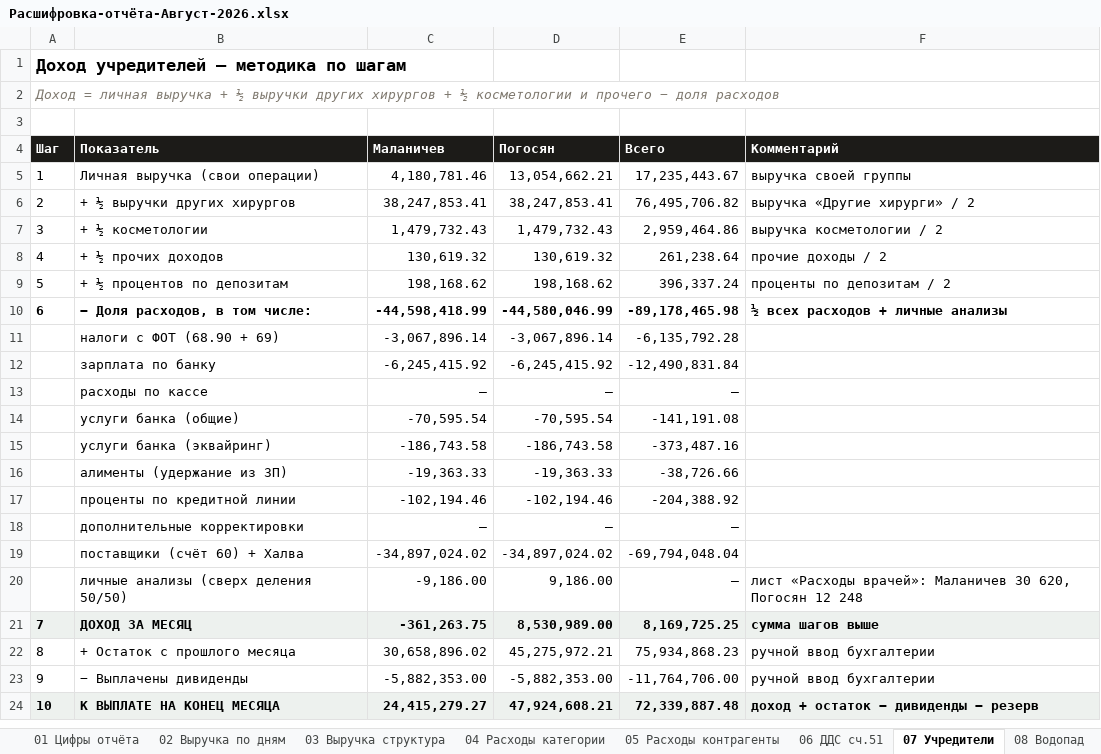
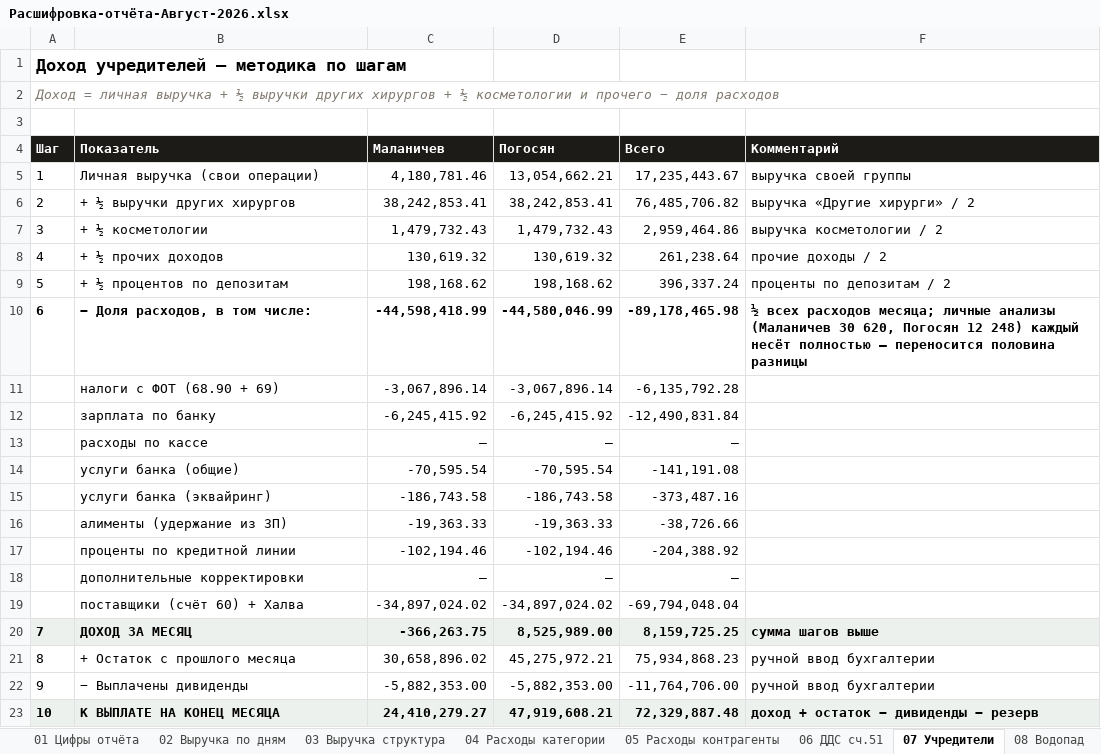
Before and after one commit to casaevteev-creator/-, an Excel workbook: out/Расшифровка-отчёта-Август-2026.xlsx, sheet 07 Учредители, drawn as a sheet; values as stored, in another font and other column widths than the file's, no borders; removed rows and columns are numbered as before the commit, all else as after; the diff names each change by its address in the sheet, - before the commit and + after, or states it on an @@ line.

```diff
--- a/out/Расшифровка-отчёта-Август-2026.xlsx (sheet 07 Учредители)
+++ b/out/Расшифровка-отчёта-Август-2026.xlsx (sheet 07 Учредители)
-C6 (Маланичев): 38,247,853.41
+C6 (Маланичев): 38,242,853.41
-D6 (Погосян): 38,247,853.41
+D6 (Погосян): 38,242,853.41
-E6 (Всего): 76,495,706.82
+E6 (Всего): 76,485,706.82
-F10 (Комментарий): …всех расходов + личные анализы
+F10 (Комментарий): …всех расходов месяца; личные анализы (Маланичев 30 620, Погосян 12 248) каждый несёт полностью — переносится половина разницы
-row 20:  | личные анализы (сверх деления 50/50) | -9,186.00 | 9,186.00 | — | лист «Расходы врачей»: Маланичев 30 620, Погосян 12 248
-C20 (Маланичев): -361,263.75
+C20 (Маланичев): -366,263.75
-D20 (Погосян): 8,530,989.00
+D20 (Погосян): 8,525,989.00
-E20 (Всего): 8,169,725.25
+E20 (Всего): 8,159,725.25
-C23 (Маланичев): 24,415,279.27
+C23 (Маланичев): 24,410,279.27
-D23 (Погосян): 47,924,608.21
+D23 (Погосян): 47,919,608.21
-E23 (Всего): 72,339,887.48
+E23 (Всего): 72,329,887.48
```
Also changed, not shown: sheet 03 Выручка структура, sheet 01 Цифры отчёта, sheet 08 Водопад, sheet 09 Контроль, sheet 13 Разнесение выручки, sheet 12 Июль-август, out/Расчёт-Август-2026.xlsx, 8 other files.
